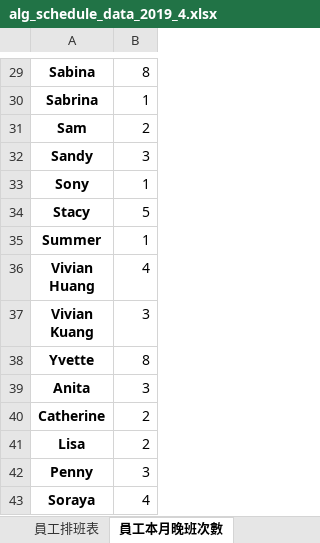
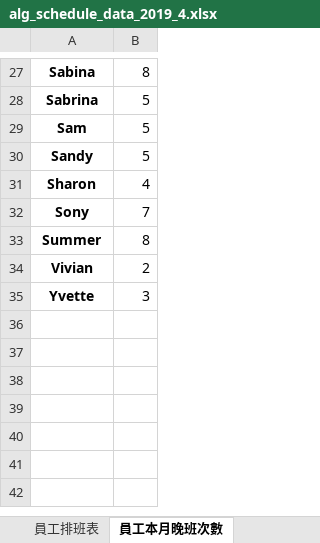
Before and after one commit to h920032/IM_project_alg, an Excel workbook: alg_schedule_data_2019_4.xlsx, sheet 員工本月晚班次數, drawn as a sheet; only a part is shown, gaps mark what is left out; values as stored, in another font and other column widths than the file's, no borders; removed rows and columns are numbered as before the commit, all else as after; ↵ is a line break in a cell; the diff covers the shown part only; the diff names each change by its address in the sheet, - before the commit and + after, or states it on an @@ line.

```diff
--- a/alg_schedule_data_2019_4.xlsx (sheet 員工本月晚班次數)
+++ b/alg_schedule_data_2019_4.xlsx (sheet 員工本月晚班次數)
-B28: 1
+B28: 5
-B29: 2
+B29: 5
-B30: 3
+B30: 5
+row 31: Sharon | 4
-B32: 1
+B32: 7
-row 34: Stacy | 5
-B33: 1
+B33: 8
-row 36: Vivian ↵ Huang | 4
-row 37: Vivian ↵ Kuang | 3
+row 34: Vivian | 2
-B35: 8
+B35: 3
-row 39: Anita | 3
-row 40: Catherine | 2
-row 41: Lisa | 2
-row 42: Penny | 3
-row 43: Soraya | 4
```
Also changed, not shown: 3 added rows, 5 removed rows and 19 edited cells elsewhere in this sheet, sheet 員工排班表, sheet 員工每週有哪幾種休息時間, sheet 缺工人數表, sheet 員工本月午班次數, sheet 每個時段缺工百分比表, sheet 每天缺工百分比表, 4 other files.
